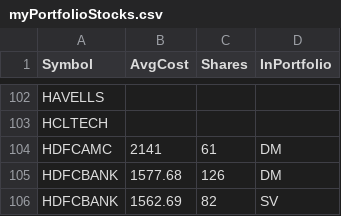
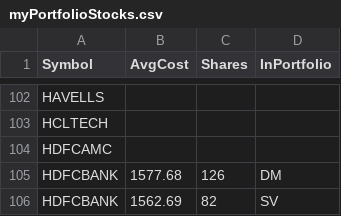
Before and after one commit to ankit-rathi/Quantvesting_v1, a CSV file: data/myPortfolioStocks.csv, drawn as a sheet; only a part is shown, gaps mark what is left out.

Commit message:
Add files via upload

```diff
--- a/data/myPortfolioStocks.csv
+++ b/data/myPortfolioStocks.csv
@@ -103,3 +103,3 @@ HAVELLS,,,
 HCLTECH,,,
-HDFCAMC,2141,61,DM
+HDFCAMC,,,
 HDFCBANK,1577.68,126,DM
```
